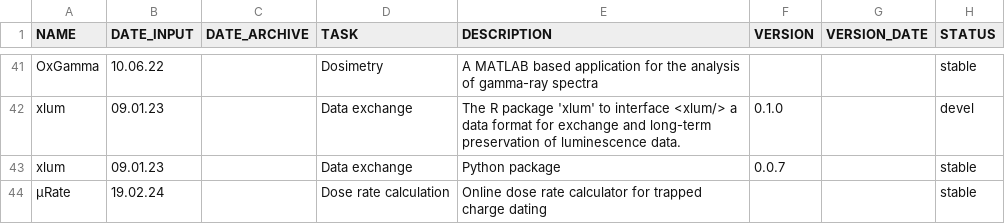
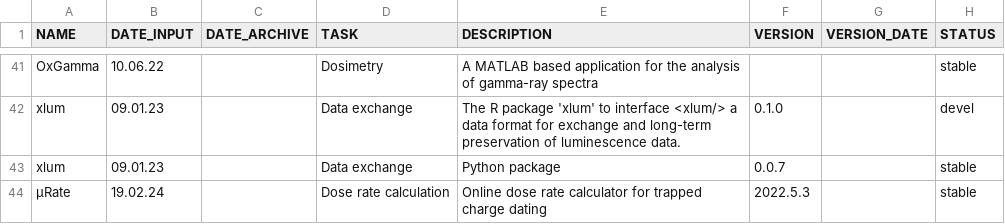
Before and after one commit to RLumSK/luminescence-tv, a CSV file: Input/Software_list.csv, drawn as a sheet; only a part is shown, gaps mark what is left out; the diff names each change by its address in the sheet, - before the commit and + after, or states it on an @@ line.

Commit message:
Fix a few typos

```diff
--- a/Input/Software_list.csv
+++ b/Input/Software_list.csv
-F44 (VERSION): (empty)
+F44 (VERSION): 2022.5.3
```
Also changed, not shown: Export/2024-02-19_software_table.csv, 3 other files.
